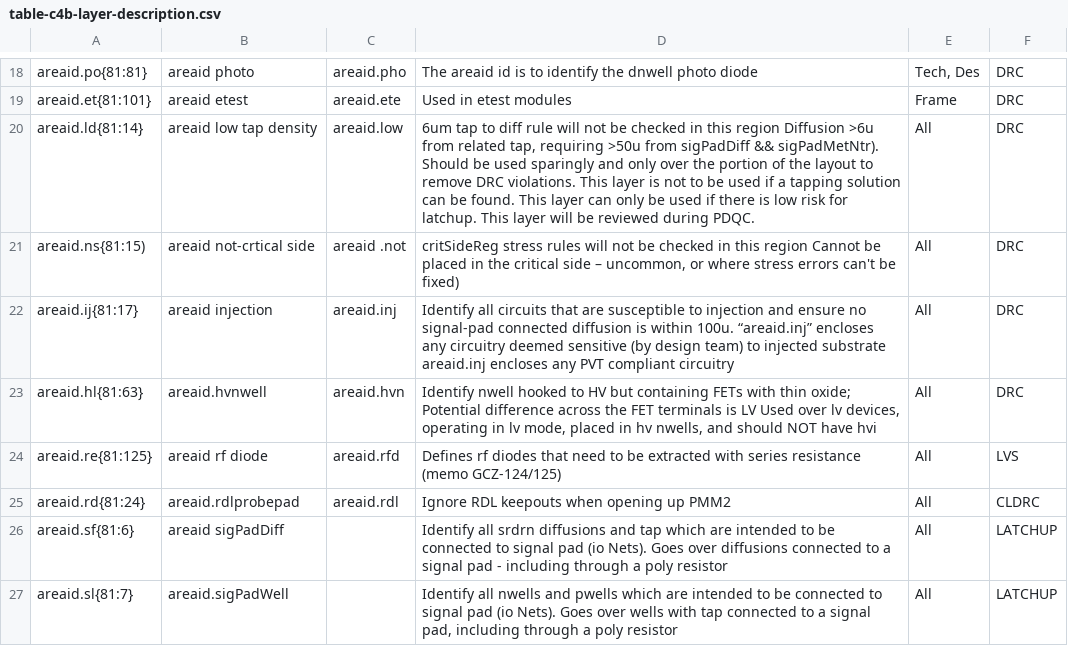
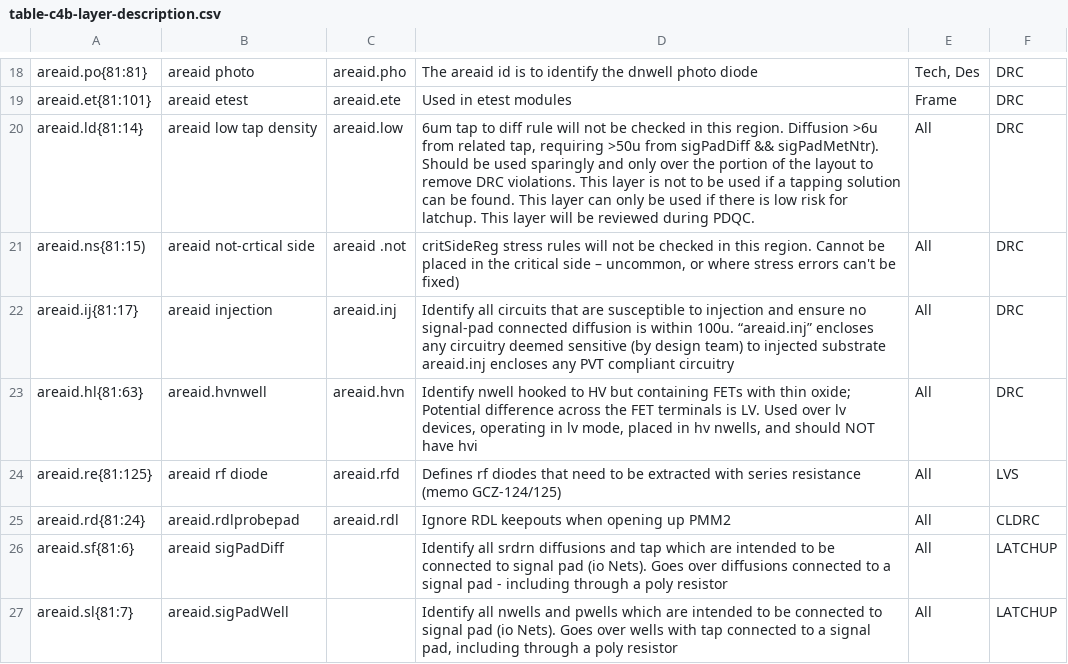
Before and after one commit to google/skywater-pdk, a CSV file: docs/rules/layers/table-c4b-layer-description.csv, drawn as a sheet; only a part is shown, gaps mark what is left out; the diff names each change by its address in the sheet, - before the commit and + after, or states it on an @@ line.

Commit message:
Fixed double spaces and missing punctuation on former line breaks
Signed-off-by: Wojciech Gryncewicz <wgryncewicz@antmicro.com>

```diff
--- a/docs/rules/layers/table-c4b-layer-description.csv
+++ b/docs/rules/layers/table-c4b-layer-description.csv
-D20: …in this region Diffusion >6u…
+D20: …in this region. Diffusion >6u…
-D21: …in this region Cannot be…
+D21: …in this region. Cannot be…
-D23: …terminals is LV Used over…
+D23: …terminals is LV. Used over…
```
